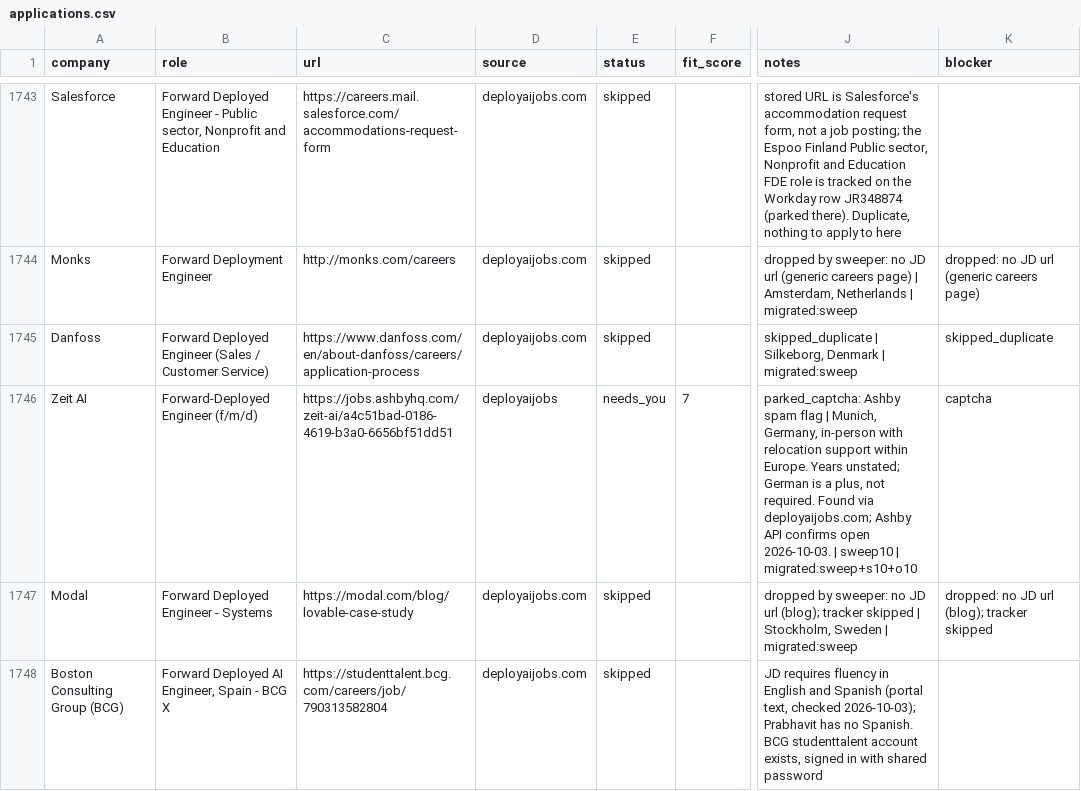
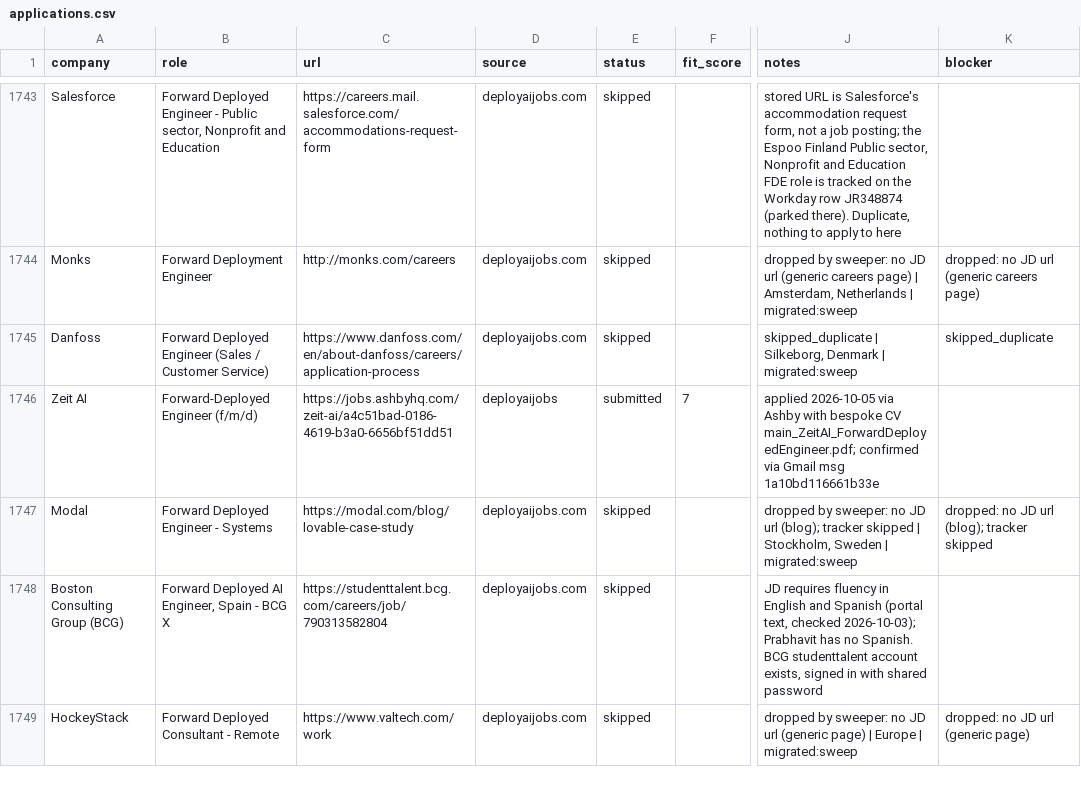
Before and after one commit to prab-gupta/job-hunt, a CSV file: applications.csv, drawn as a sheet; only a part is shown, gaps mark what is left out; the shorter side is filled out with more unchanged rows; the diff names each change by its address in the sheet, - before the commit and + after, or states it on an @@ line.

Commit message:
Submit Zeit AI Forward-Deployed Engineer (Ashby) after captcha solved

```diff
--- a/applications.csv
+++ b/applications.csv
-E1746 (status): needs_you
+E1746 (status): submitted
-J1746 (notes): parked_captcha: Ashby spam flag | Munich, Germany, in-person with relocation support within Europe. Years unstated; German is a plus, not required. Found via deployaijobs.com; Ashby API confirms open 2026-10-03. | sweep10 | migrated:sweep+s10+o10
+J1746 (notes): applied 2026-10-05 via Ashby with bespoke CV main_ZeitAI_ForwardDeployedEngineer.pdf; confirmed via Gmail msg 1a10bd116661b33e
-K1746 (blocker): captcha
+K1746 (blocker): (empty)
```
Also changed, not shown: data/csvs/applications.csv, loop/applications.csv, 3 other files.
